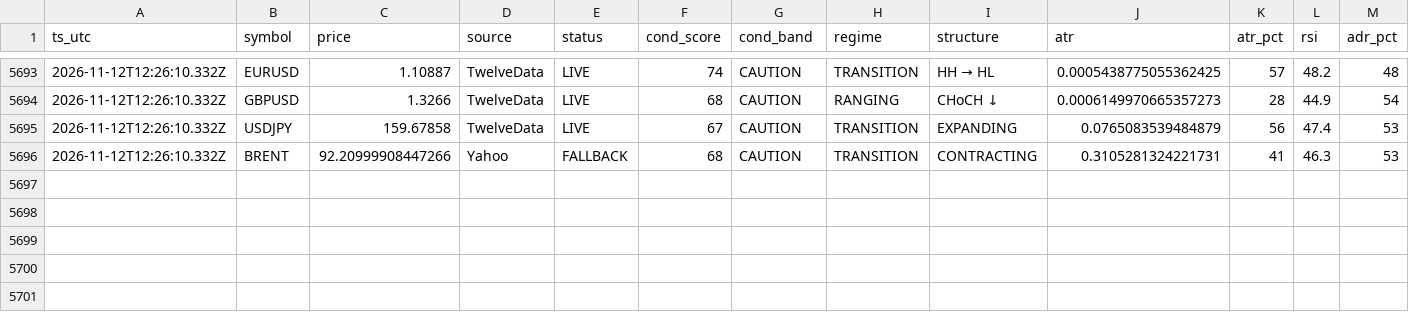
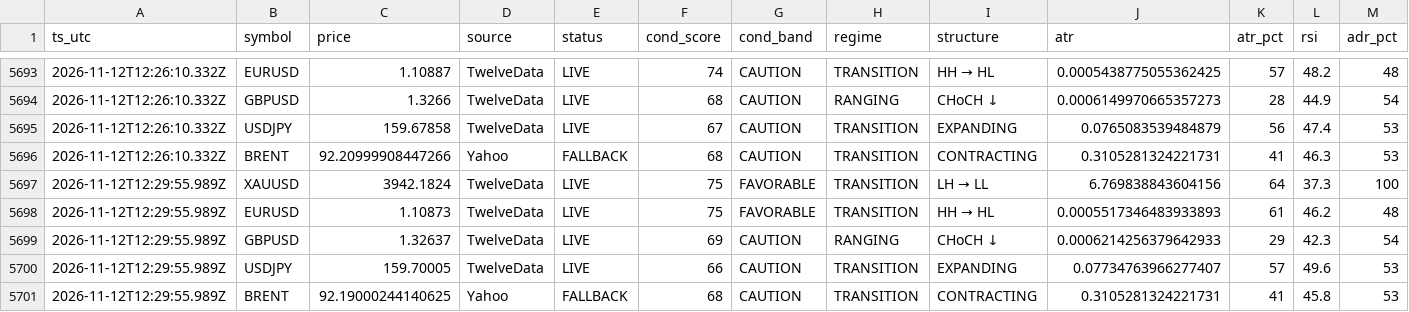
Before and after one commit to hamedezzati1362/TradingOS, a CSV file: records-2026-11.csv, drawn as a sheet; only a part is shown, gaps mark what is left out; rows hold the shown columns only; the diff names each change by its address in the sheet, - before the commit and + after, or states it on an @@ line.

Commit message:
history 2026-11-12T12:29:56Z

```diff
--- a/records-2026-11.csv
+++ b/records-2026-11.csv
+row 5697: 2026-11-12T12:29:55.989Z | XAUUSD | 3942.1824 | TwelveData | LIVE | 75 | FAVORABLE | TRANSITION | LH → LL | 6.769838843604156 | 64 | 37.3 | 100
+row 5698: 2026-11-12T12:29:55.989Z | EURUSD | 1.10873 | TwelveData | LIVE | 75 | FAVORABLE | TRANSITION | HH → HL | 0.0005517346483933893 | 61 | 46.2 | 48
+row 5699: 2026-11-12T12:29:55.989Z | GBPUSD | 1.32637 | TwelveData | LIVE | 69 | CAUTION | RANGING | CHoCH ↓ | 0.0006214256379642933 | 29 | 42.3 | 54
+row 5700: 2026-11-12T12:29:55.989Z | USDJPY | 159.70005 | TwelveData | LIVE | 66 | CAUTION | TRANSITION | EXPANDING | 0.07734763966277407 | 57 | 49.6 | 53
+row 5701: 2026-11-12T12:29:55.989Z | BRENT | 92.19000244140625 | Yahoo | FALLBACK | 68 | CAUTION | TRANSITION | CONTRACTING | 0.3105281324221731 | 41 | 45.8 | 53
```
